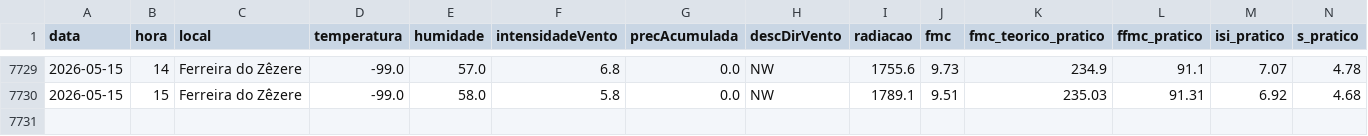
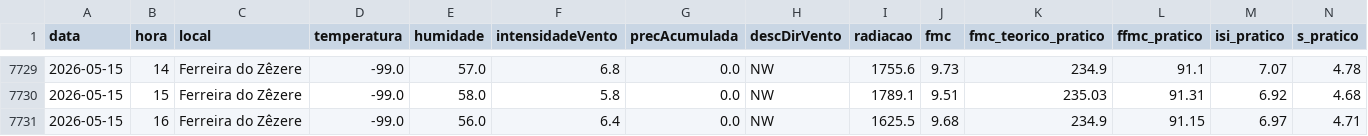
Before and after one commit to 23657/fwi-pipeline-ipt, a CSV file: dados_ferreira_do_zezere_fwi.csv, drawn as a sheet; only a part is shown, gaps mark what is left out; rows hold the shown columns only; the diff names each change by its address in the sheet, - before the commit and + after, or states it on an @@ line.

```diff
--- a/dados_ferreira_do_zezere_fwi.csv
+++ b/dados_ferreira_do_zezere_fwi.csv
+row 7731: 2026-05-15 | 16 | Ferreira do Zêzere | -99.0 | 56.0 | 6.4 | 0.0 | NW | 1625.5 | 9.68 | 234.9 | 91.15 | 6.97 | 4.71
```
Also changed, not shown: dados_castanheira_de_pera_fwi.csv, dados_macao_fwi.csv, 2 other files.
